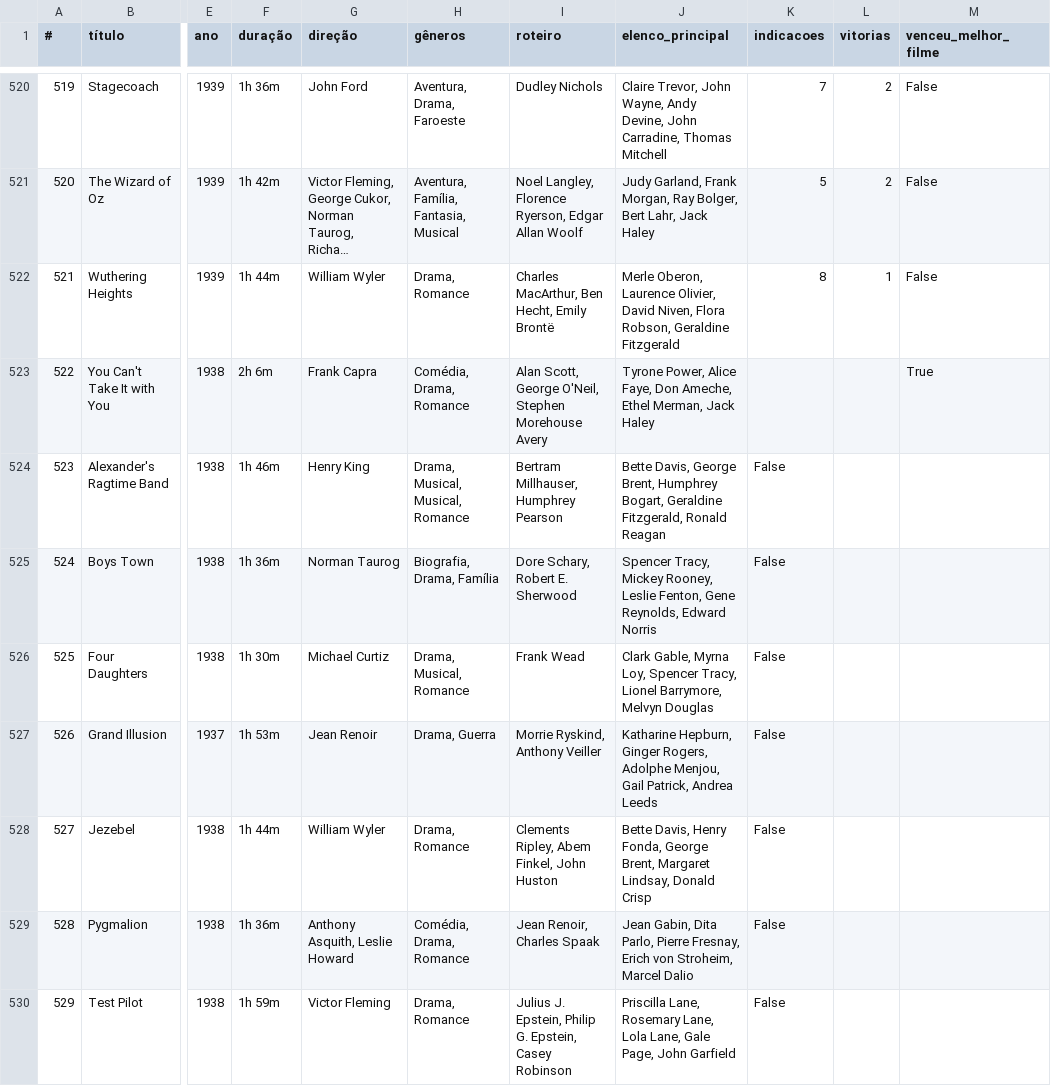
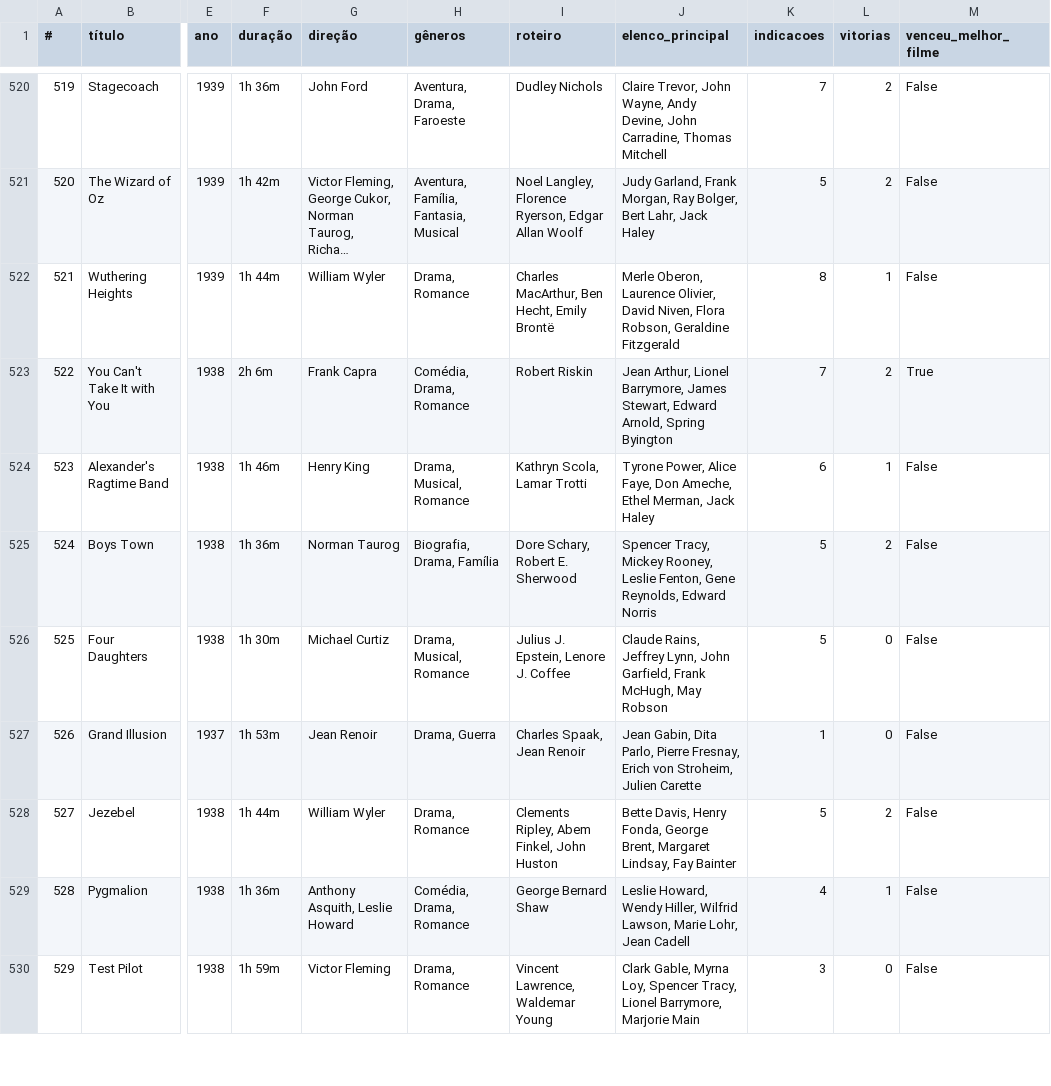
Before and after one commit to nicolascaseiro/Oscar-Melhor-Filme, a CSV file: oscar_melhor_filme.csv, drawn as a sheet; only a part is shown, gaps mark what is left out; long unchanged cells end in …; the diff covers the shown part only; the diff names each change by its address in the sheet, - before the commit and + after, or states it on an @@ line.

Commit message:
Update oscar_melhor_filme.csv

```diff
--- a/oscar_melhor_filme.csv
+++ b/oscar_melhor_filme.csv
-I523 (roteiro): Alan Scott, George O'Neil, Stephen Morehouse Avery
+I523 (roteiro): Robert Riskin
-J523 (elenco_principal): Tyrone Power, Alice Faye, Don Ameche, Ethel Merman, Jack Haley
+J523 (elenco_principal): Jean Arthur, Lionel Barrymore, James Stewart, Edward Arnold, Spring Byington
-K523 (indicacoes): (empty)
+K523 (indicacoes): 7
-L523 (vitorias): (empty)
+L523 (vitorias): 2
-H524 (gêneros): Drama, Musical, Musical, Romance
+H524 (gêneros): Drama, Musical, Romance
-I524 (roteiro): Bertram Millhauser, Humphrey Pearson
+I524 (roteiro): Kathryn Scola, Lamar Trotti
-J524 (elenco_principal): Bette Davis, George Brent, Humphrey Bogart, Geraldine Fitzgerald, Ronald Reagan
+J524 (elenco_principal): Tyrone Power, Alice Faye, Don Ameche, Ethel Merman, Jack Haley
-K524 (indicacoes): False
+K524 (indicacoes): 6
-L524 (vitorias): (empty)
+L524 (vitorias): 1
-M524:M530 (venceu_melhor_filme): (empty)
+M524:M530 (venceu_melhor_filme): False
-K525:K526 (indicacoes): False
+K525:K526 (indicacoes): 5
-L525 (vitorias): (empty)
+L525 (vitorias): 2
-I526 (roteiro): Frank Wead
+I526 (roteiro): Julius J. Epstein, Lenore J. Coffee
-J526 (elenco_principal): Clark Gable, Myrna Loy, Spencer Tracy, Lionel Barrymore, Melvyn Douglas
+J526 (elenco_principal): Claude Rains, Jeffrey Lynn, John Garfield, Frank McHugh, May Robson
-L526:L527 (vitorias): (empty)
+L526:L527 (vitorias): 0
-I527 (roteiro): Morrie Ryskind, Anthony Veiller
+I527 (roteiro): Charles Spaak, Jean Renoir
-J527 (elenco_principal): Katharine Hepburn, Ginger Rogers, Adolphe Menjou, Gail Patrick, Andrea Leeds
+J527 (elenco_principal): Jean Gabin, Dita Parlo, Pierre Fresnay, Erich von Stroheim, Julien Carette
-K527 (indicacoes): False
+K527 (indicacoes): 1
-J528 (elenco_principal): …Margaret Lindsay, Donald Crisp
+J528 (elenco_principal): …Margaret Lindsay, Fay Bainter
-K528 (indicacoes): False
+K528 (indicacoes): 5
-L528 (vitorias): (empty)
+L528 (vitorias): 2
-I529 (roteiro): Jean Renoir, Charles Spaak
+I529 (roteiro): George Bernard Shaw
-J529 (elenco_principal): Jean Gabin, Dita Parlo, Pierre Fresnay, Erich von Stroheim, Marcel Dalio
+J529 (elenco_principal): Leslie Howard, Wendy Hiller, Wilfrid Lawson, Marie Lohr, Jean Cadell
-K529 (indicacoes): False
+K529 (indicacoes): 4
-L529 (vitorias): (empty)
+L529 (vitorias): 1
-I530 (roteiro): Julius J. Epstein, Philip G. Epstein, Casey Robinson
+I530 (roteiro): Vincent Lawrence, Waldemar Young
-J530 (elenco_principal): Priscilla Lane, Rosemary Lane, Lola Lane, Gale Page, John Garfield
+J530 (elenco_principal): Clark Gable, Myrna Loy, Spencer Tracy, Lionel Barrymore, Marjorie Main
-K530 (indicacoes): False
+K530 (indicacoes): 3
-L530 (vitorias): (empty)
+L530 (vitorias): 0
```
Also changed, not shown: 12 edited cells elsewhere in this file.
